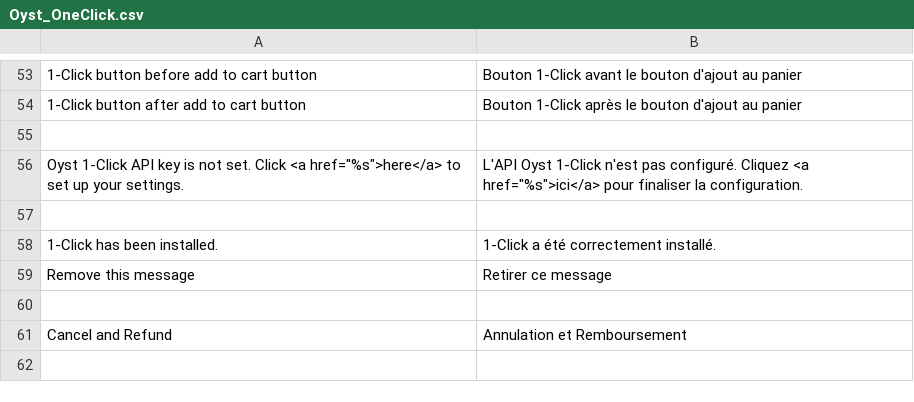
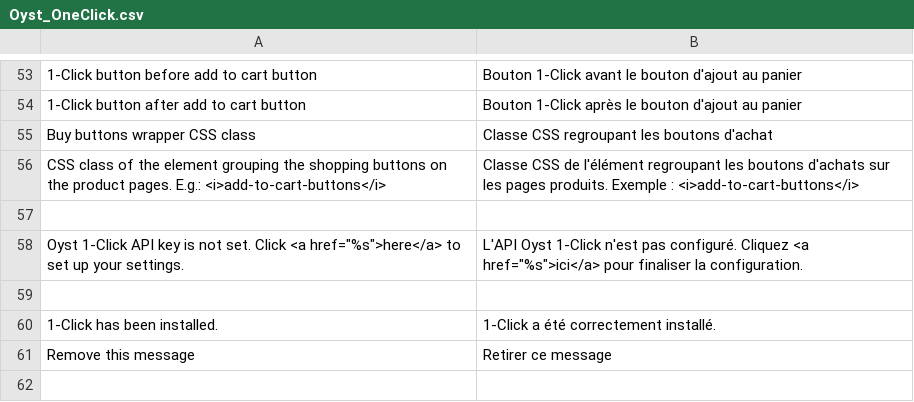
Before and after one commit to oystparis/oyst-1click-magento, a CSV file: app/locale/fr_FR/Oyst_OneClick.csv, drawn as a sheet; only a part is shown, gaps mark what is left out; the shorter side is filled out with more unchanged rows.

Commit message:
Manage buy buttons wrapper class on product page (#209) (#217)

```diff
--- a/app/locale/fr_FR/Oyst_OneClick.csv
+++ b/app/locale/fr_FR/Oyst_OneClick.csv
@@ -54,2 +54,4 @@
 "1-Click button after add to cart button","Bouton 1-Click après le bouton d'ajout au panier"
+"Buy buttons wrapper CSS class","Classe CSS regroupant les boutons d'achat"
+"CSS class of the element grouping the shopping buttons on the product pages. E.g.: <i>add-to-cart-buttons</i>","Classe CSS de l'élément regroupant les boutons d'achats sur les pages produits. Exemple : <i>add-to-cart-buttons</i>"
 
```
Also changed, not shown: app/locale/en_US/Oyst_OneClick.csv, 6 other files.
